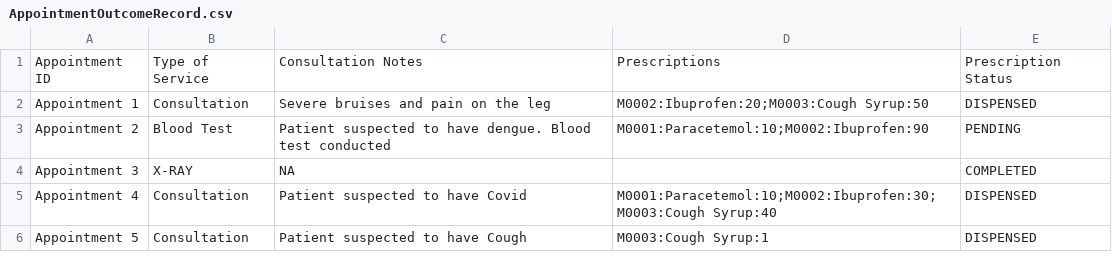
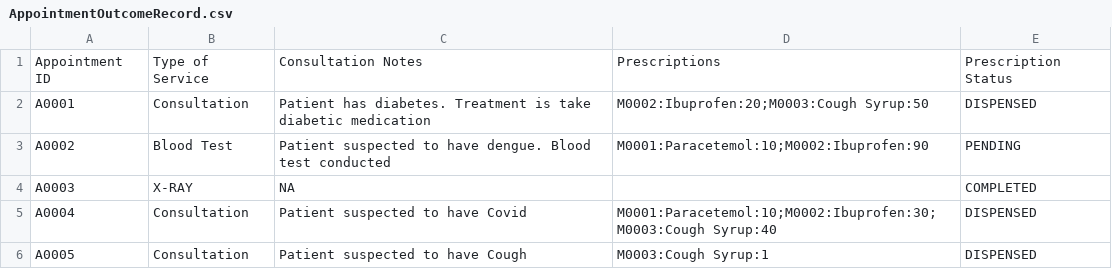
Before and after one commit to liuconggg/SC2002-SCSA-Group-2, a CSV file: data/AppointmentOutcomeRecord.csv, drawn as a sheet.

Commit message:
added the treatment and diagnosis file and deleted medicalRecords.

```diff
--- a/data/AppointmentOutcomeRecord.csv
+++ b/data/AppointmentOutcomeRecord.csv
@@ -1,6 +1,6 @@
 Appointment ID,Type of Service,Consultation Notes,Prescriptions,Prescription Status
-Appointment 1,Consultation,Severe bruises and pain on the leg,M0002:Ibuprofen:20;M0003:Cough Syrup:50,DISPENSED
-Appointment 2,Blood Test,Patient suspected to have dengue. Blood test conducted,M0001:Paracetemol:10;M0002:Ibuprofen:90,PENDING
-Appointment 3,X-RAY,NA,,COMPLETED
-Appointment 4,Consultation,Patient suspected to have Covid,M0001:Paracetemol:10;M0002:Ibuprofen:30;M0003:Cough Syrup:40,DISPENSED
-Appointment 5,Consultation,Patient suspected to have Cough,M0003:Cough Syrup:1,DISPENSED
+A0001,Consultation,Patient has diabetes. Treatment is take diabetic medication,M0002:Ibuprofen:20;M0003:Cough Syrup:50,DISPENSED
+A0002,Blood Test,Patient suspected to have dengue. Blood test conducted,M0001:Paracetemol:10;M0002:Ibuprofen:90,PENDING
+A0003,X-RAY,NA,,COMPLETED
+A0004,Consultation,Patient suspected to have Covid,M0001:Paracetemol:10;M0002:Ibuprofen:30;M0003:Cough Syrup:40,DISPENSED
+A0005,Consultation,Patient suspected to have Cough,M0003:Cough Syrup:1,DISPENSED
```
Also changed, not shown: data/Appointment.csv, data/Schedule.csv, 28 other files.
